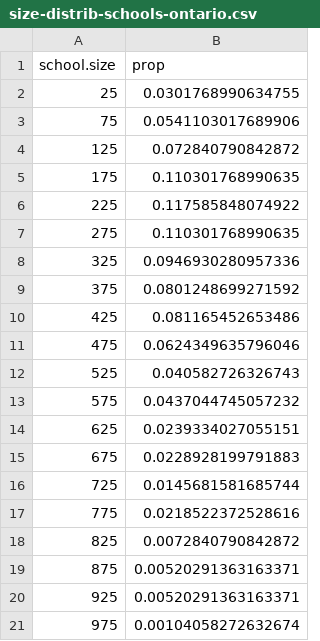
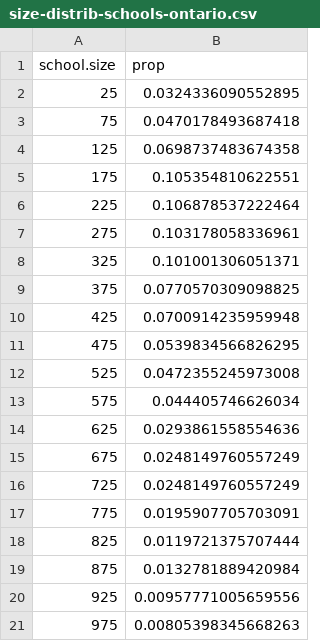
Before and after one commit to davidchampredon/naf, a CSV file: data/schools/size-distrib-schools-ontario.csv, drawn as a sheet.

Commit message:
school data all retrieved

```diff
--- a/data/schools/size-distrib-schools-ontario.csv
+++ b/data/schools/size-distrib-schools-ontario.csv
@@ -1,21 +1,21 @@
 school.size,prop
-25,0.0301768990634755
-75,0.0541103017689906
-125,0.072840790842872
-175,0.110301768990635
-225,0.117585848074922
-275,0.110301768990635
-325,0.0946930280957336
-375,0.0801248699271592
-425,0.081165452653486
-475,0.0624349635796046
-525,0.040582726326743
-575,0.0437044745057232
-625,0.0239334027055151
-675,0.0228928199791883
-725,0.0145681581685744
-775,0.0218522372528616
-825,0.0072840790842872
-875,0.00520291363163371
-925,0.00520291363163371
-975,0.00104058272632674
+25,0.0324336090552895
+75,0.0470178493687418
+125,0.0698737483674358
+175,0.105354810622551
+225,0.106878537222464
+275,0.103178058336961
+325,0.101001306051371
+375,0.0770570309098825
+425,0.0700914235959948
+475,0.0539834566826295
+525,0.0472355245973008
+575,0.044405746626034
+625,0.0293861558554636
+675,0.0248149760557249
+725,0.0248149760557249
+775,0.0195907705703091
+825,0.0119721375707444
+875,0.0132781889420984
+925,0.00957771005659556
+975,0.00805398345668263
```
Also changed, not shown: 4 other files.
